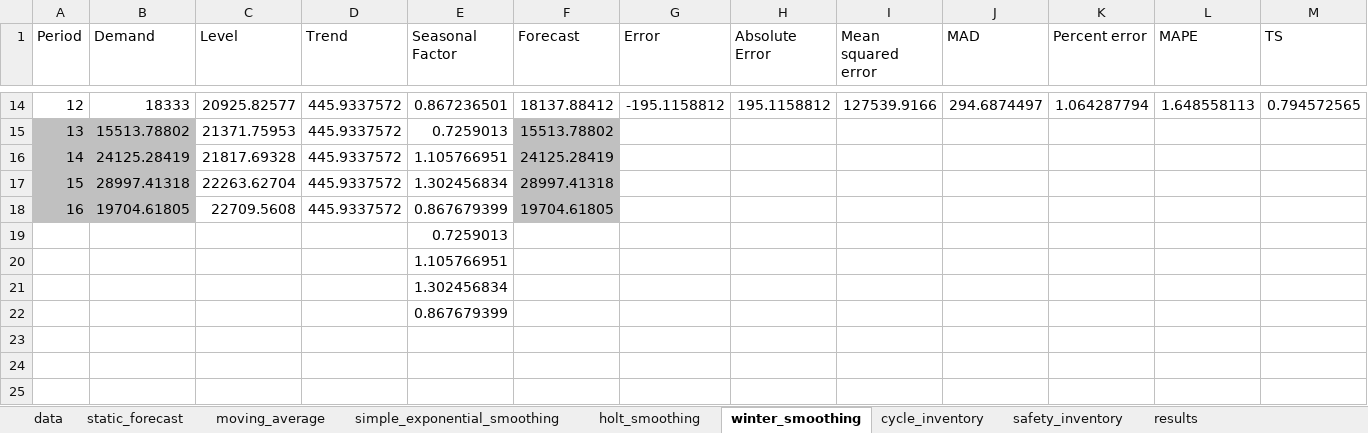
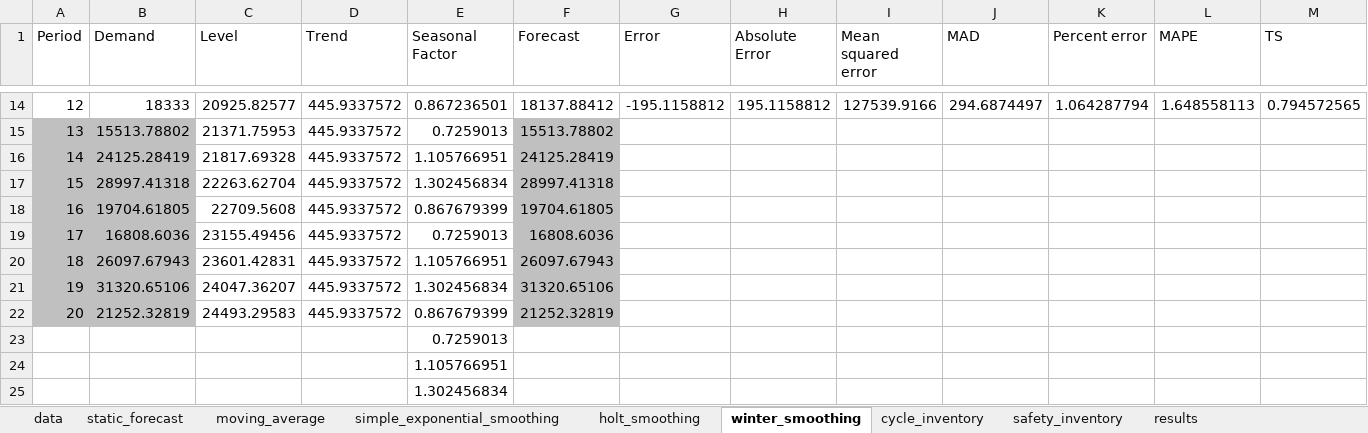
Before and after one commit to yuu511/vba_excel_forecasting, an Excel workbook: Book1.xlsm, sheet winter_smoothing, drawn as a sheet; only a part is shown, gaps mark what is left out; the shorter side is filled out with more unchanged rows; values as stored, in another font and other column widths than the file's, no borders; charts and pictures not drawn; the diff names each change by its address in the sheet, - before the commit and + after, or states it on an @@ line.

Commit message:
push

```diff
--- a/Book1.xlsm (sheet winter_smoothing)
+++ b/Book1.xlsm (sheet winter_smoothing)
+row 19: 17 | 16808.6036 | 23155.49456 | 445.9337572 | 0.7259013 | 16808.6036
+row 20: 18 | 26097.67943 | 23601.42831 | 445.9337572 | 1.105766951 | 26097.67943
+row 21: 19 | 31320.65106 | 24047.36207 | 445.9337572 | 1.302456834 | 31320.65106
+row 22: 20 | 21252.32819 | 24493.29583 | 445.9337572 | 0.867679399 | 21252.32819
```
Also changed, not shown: sheet cycle_inventory, formulas that keep their value, charts or pictures.
